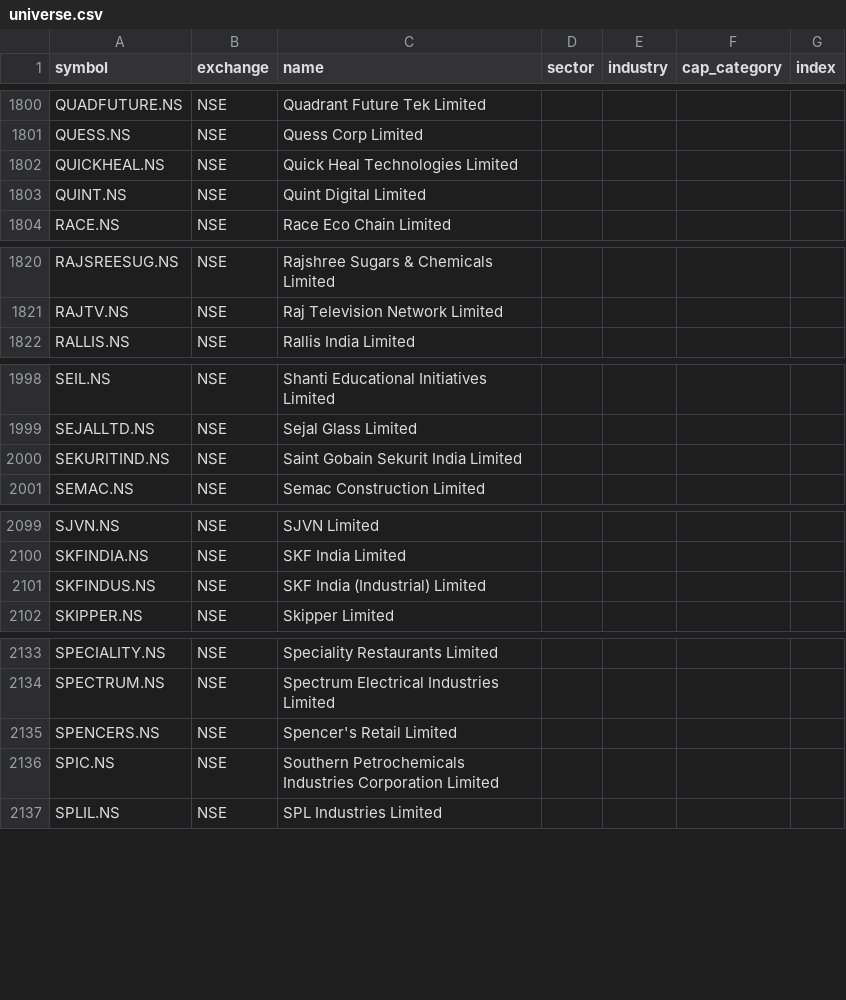
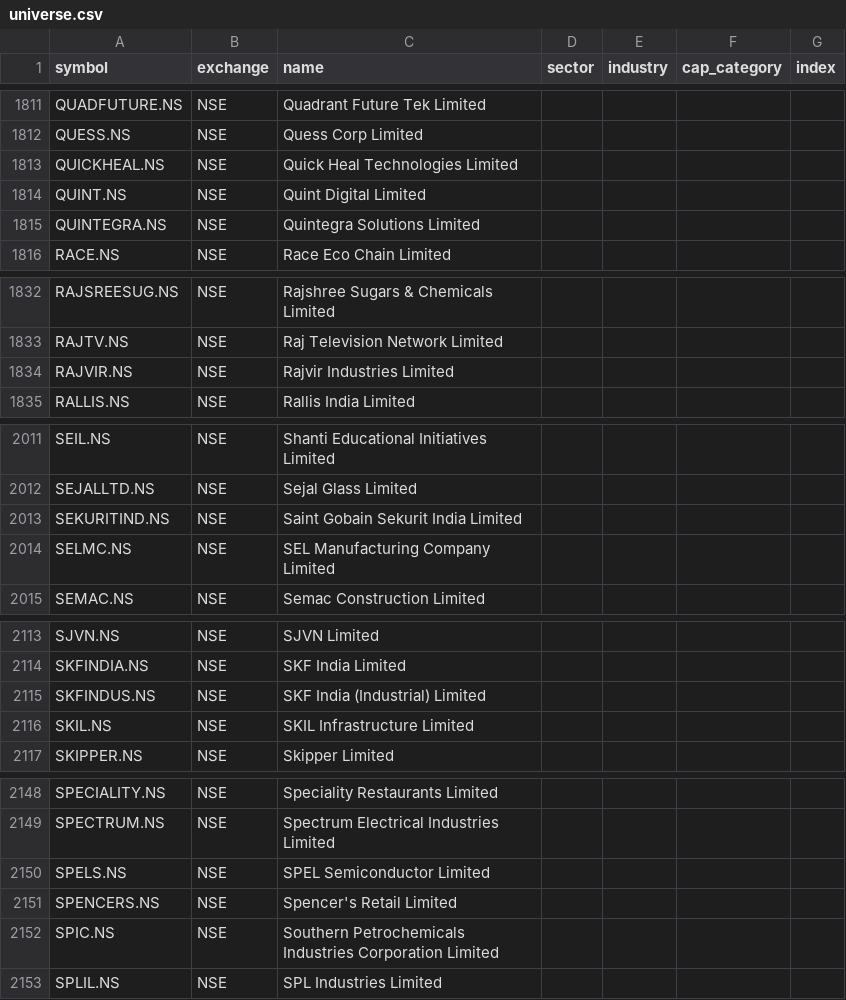
Before and after one commit to djjay0786-tech/Stocksob-fvg-telegram-scanner, a CSV file: universe.csv, drawn as a sheet; only a part is shown, gaps mark what is left out; the diff covers the shown part only.

```diff
--- a/universe.csv
+++ b/universe.csv
@@ -1803,2 +1814,3 @@ QUICKHEAL.NS,NSE,Quick Heal Technologies Limited,,,,
 QUINT.NS,NSE,Quint Digital Limited,,,,
+QUINTEGRA.NS,NSE,Quintegra Solutions Limited,,,,
 RACE.NS,NSE,Race Eco Chain Limited,,,,
@@ -1821,2 +1833,3 @@ RAJSREESUG.NS,NSE,Rajshree Sugars & Chemicals Limited,,,,
 RAJTV.NS,NSE,Raj Television Network Limited,,,,
+RAJVIR.NS,NSE,Rajvir Industries Limited,,,,
 RALLIS.NS,NSE,Rallis India Limited,,,,
@@ -2000,2 +2013,3 @@ SEJALLTD.NS,NSE,Sejal Glass Limited,,,,
 SEKURITIND.NS,NSE,Saint Gobain Sekurit India Limited,,,,
+SELMC.NS,NSE,SEL Manufacturing Company Limited,,,,
 SEMAC.NS,NSE,Semac Construction Limited,,,,
@@ -2101,2 +2115,3 @@ SKFINDIA.NS,NSE,SKF India Limited,,,,
 SKFINDUS.NS,NSE,SKF India (Industrial) Limited,,,,
+SKIL.NS,NSE,SKIL Infrastructure Limited,,,,
 SKIPPER.NS,NSE,Skipper Limited,,,,
@@ -2134,2 +2149,3 @@ SPECIALITY.NS,NSE,Speciality Restaurants Limited,,,,
 SPECTRUM.NS,NSE,Spectrum Electrical Industries Limited,,,,
+SPELS.NS,NSE,SPEL Semiconductor Limited,,,,
 SPENCERS.NS,NSE,Spencer's Retail Limited,,,,
```
Also changed, not shown: 12 added rows and 1 moved row elsewhere in this file, 1 other file.
